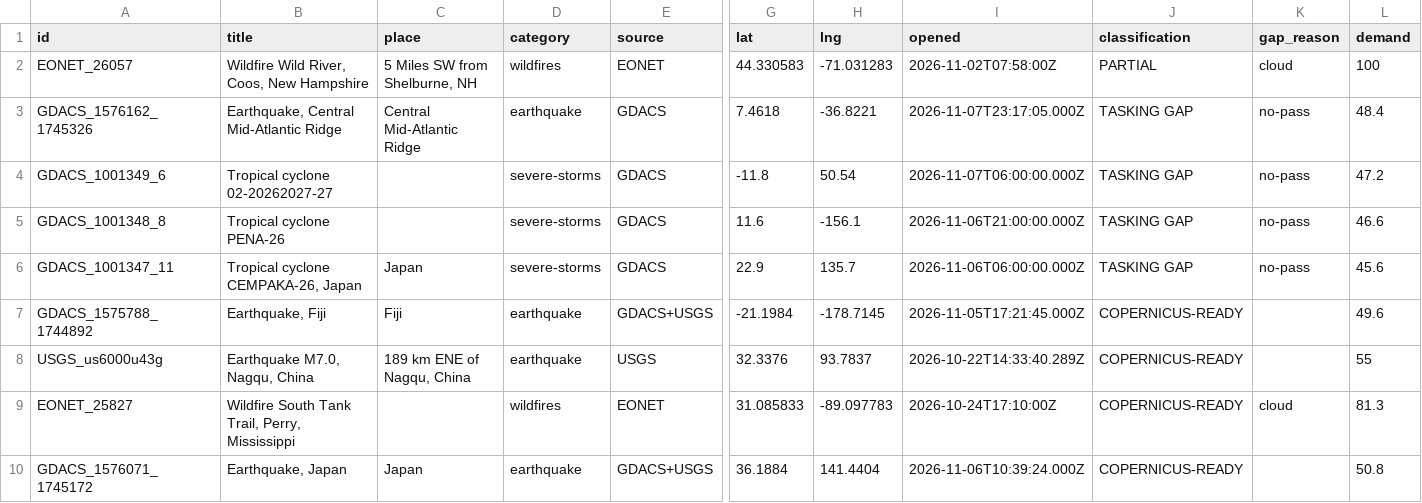
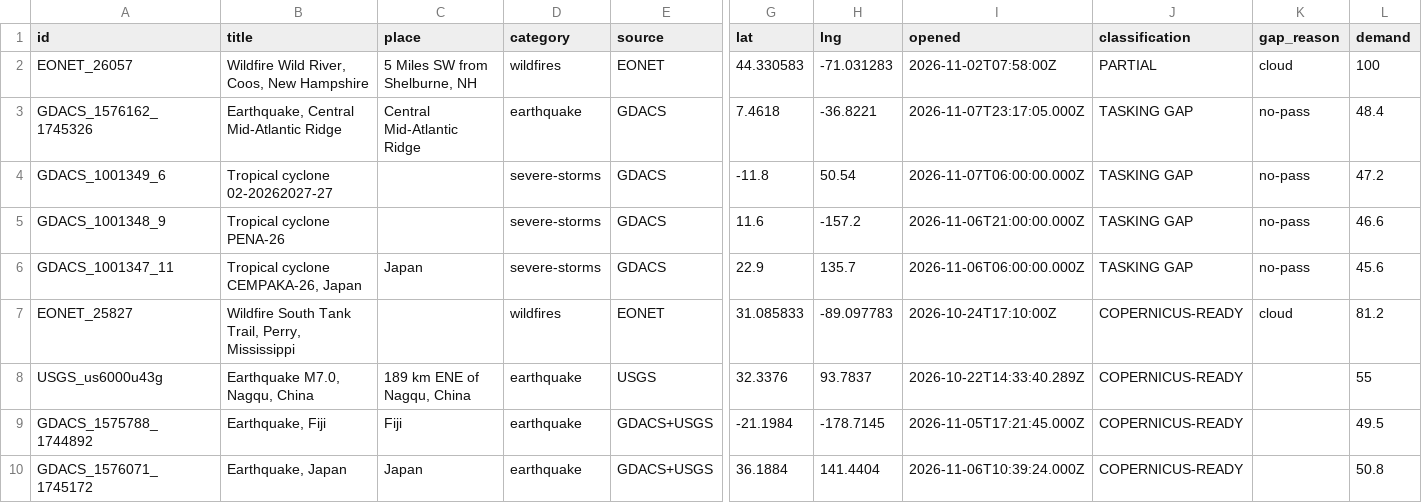
Before and after one commit to dchichorro/terrasignal, a CSV file: public/data/leads-global-30.csv, drawn as a sheet; only a part is shown, gaps mark what is left out; removed rows and columns are numbered as before the commit, all else as after; rows hold the shown columns only; the diff covers the shown part only; the diff names each change by its address in the sheet, - before the commit and + after, or states it on an @@ line.

```diff
--- a/public/data/leads-global-30.csv
+++ b/public/data/leads-global-30.csv
-A5 (id): GDACS_1001348_8
+A5 (id): GDACS_1001348_9
-H5 (lng): -156.1
+H5 (lng): -157.2
-row 7: GDACS_1575788_1744892 | Earthquake, Fiji | Fiji | earthquake | GDACS+USGS | -21.1984 | -178.7145 | 2026-11-05T17:21:45.000Z | COPERNICUS-READY |  | 49.6
+row 7: EONET_25827 | Wildfire South Tank Trail, Perry, Mississippi |  | wildfires | EONET | 31.085833 | -89.097783 | 2026-10-24T17:10:00Z | COPERNICUS-READY | cloud | 81.2
-row 9: EONET_25827 | Wildfire South Tank Trail, Perry, Mississippi |  | wildfires | EONET | 31.085833 | -89.097783 | 2026-10-24T17:10:00Z | COPERNICUS-READY | cloud | 81.3
+row 9: GDACS_1575788_1744892 | Earthquake, Fiji | Fiji | earthquake | GDACS+USGS | -21.1984 | -178.7145 | 2026-11-05T17:21:45.000Z | COPERNICUS-READY |  | 49.5
```
Also changed, not shown: 2 added rows, 2 removed rows and 16 edited cells elsewhere in this file, public/data/leads-eu-30.csv, public/data/leads-eu-45.csv, 10 other files.
